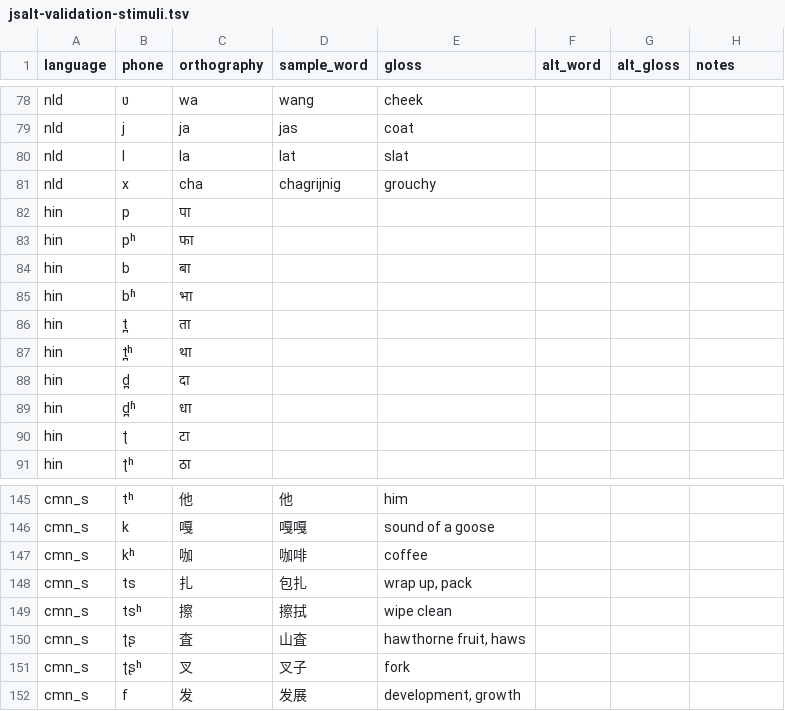
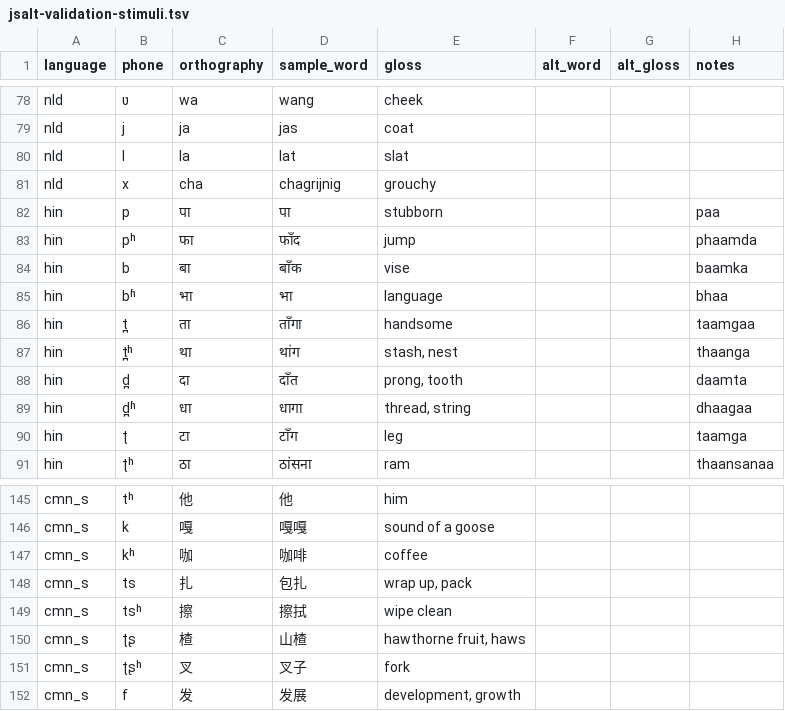
Before and after one commit to drammock/eeg-phone-coding, a TSV file: jsalt-validation-stimuli.tsv, drawn as a sheet; only a part is shown, gaps mark what is left out; the diff covers the shown part only.

Commit message:
fix hawthorn character, add hindi words

```diff
--- a/jsalt-validation-stimuli.tsv
+++ b/jsalt-validation-stimuli.tsv
@@ -81,11 +81,11 @@ nld	l	la	lat	slat
 nld	x	cha	chagrijnig	grouchy
-hin	p	पा
-hin	pʰ	फा
-hin	b	बा
-hin	bʱ	भा
-hin	t̪	ता
-hin	t̪ʰ	था
-hin	d̪	दा
-hin	d̪ʱ	धा
-hin	ʈ	टा
-hin	ʈʰ	ठा
+hin	p	पा	पा	stubborn			paa
+hin	pʰ	फा	फाँद	jump			phaamda
+hin	b	बा	बाँक	vise			baamka
+hin	bʱ	भा	भा	language			bhaa
+hin	t̪	ता	ताँगा	handsome			taamgaa
+hin	t̪ʰ	था	थांग	stash, nest			thaanga
+hin	d̪	दा	दाँत	prong, tooth			daamta
+hin	d̪ʱ	धा	धागा	thread, string			dhaagaa
+hin	ʈ	टा	टाँग	leg			taamga
+hin	ʈʰ	ठा	ठांसना	ram			thaansanaa
@@ -149,3 +149,3 @@ cmn_s	ts	扎	包扎	wrap up, pack
 cmn_s	tsʰ	擦	擦拭	wipe clean
-cmn_s	ʈʂ	査	山査	hawthorne fruit, haws
+cmn_s	ʈʂ	楂	山楂	hawthorne fruit, haws
 cmn_s	ʈʂʰ	叉	叉子	fork
```
Also changed, not shown: 80 edited cells elsewhere in this file.
